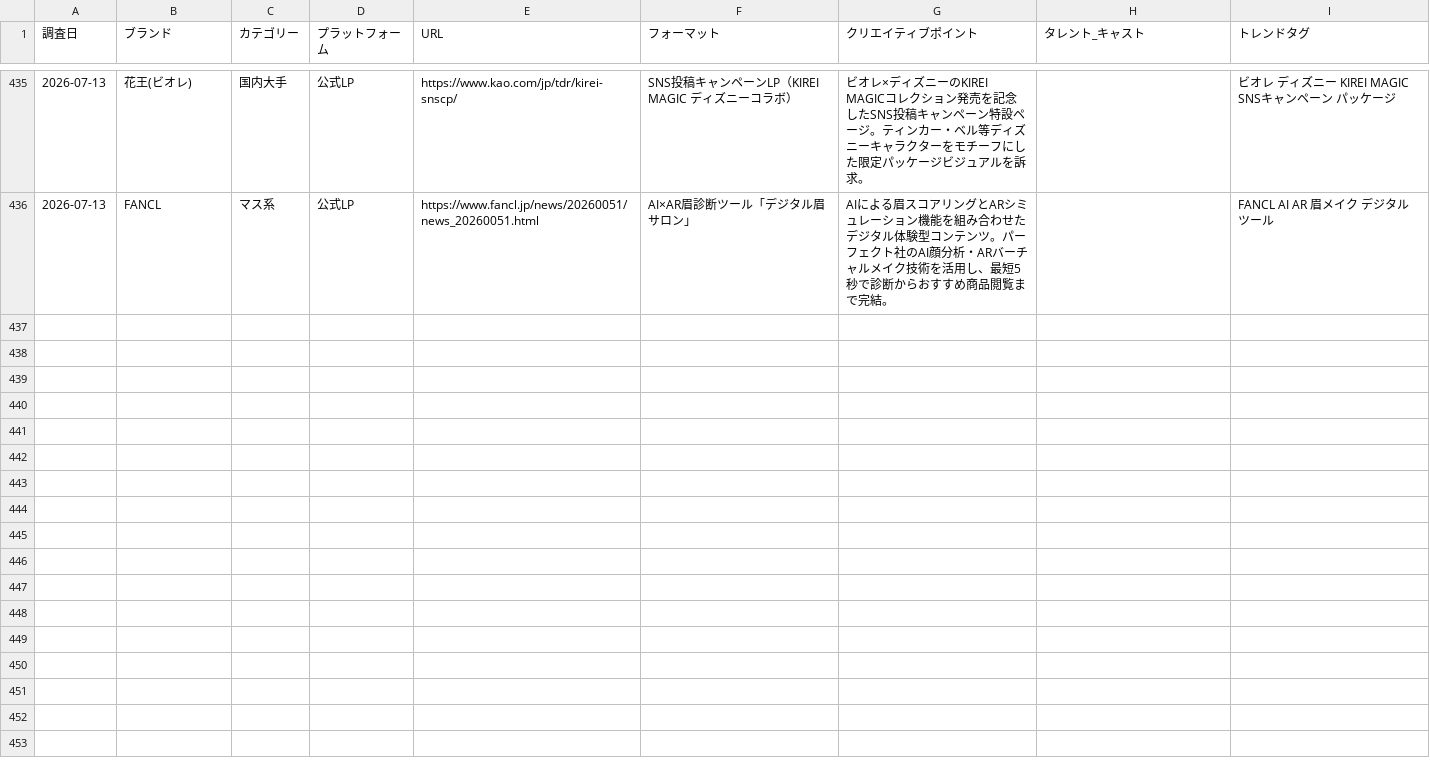
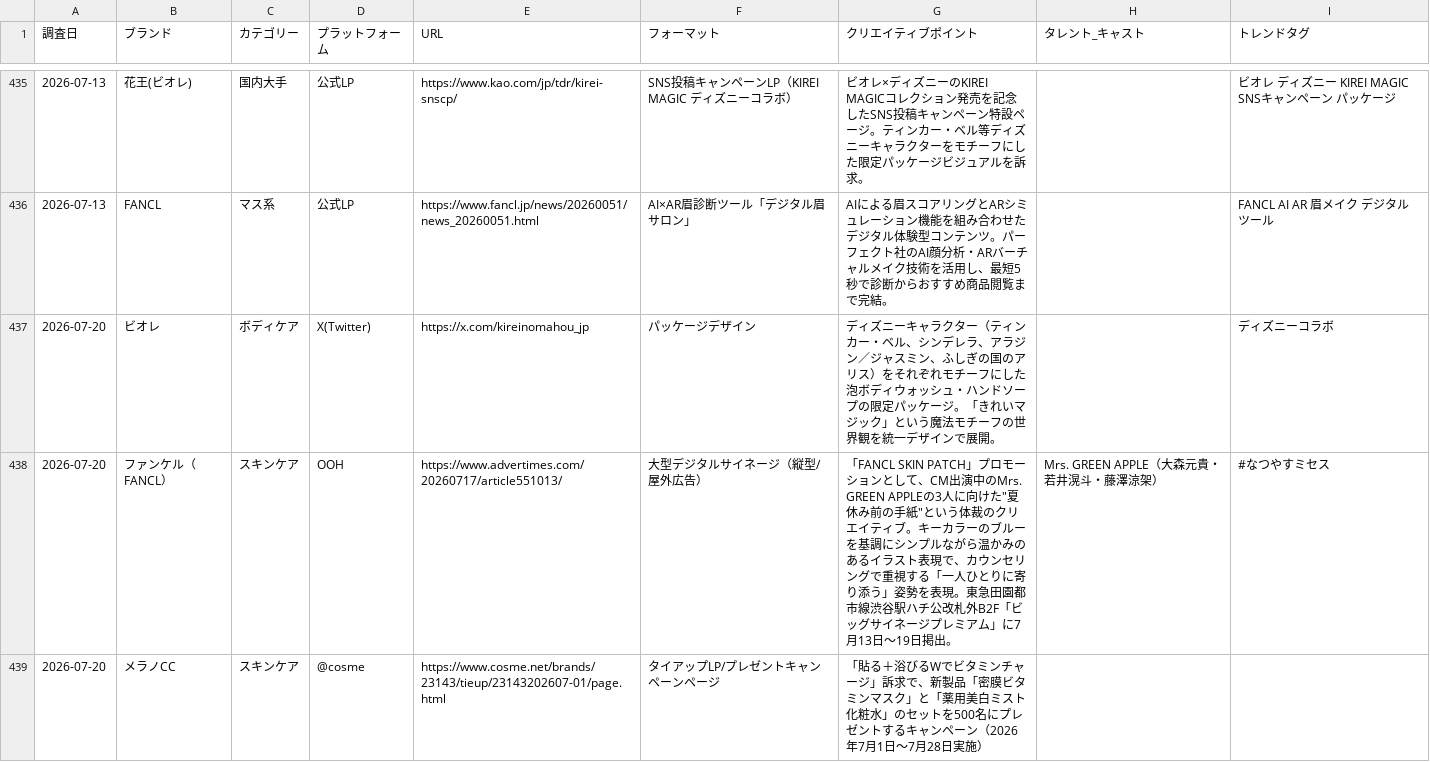
Before and after one commit to mizutani-yuta-git/claude-management, a CSV file: output/trends/competitive-creative-master.csv, drawn as a sheet; only a part is shown, gaps mark what is left out; the diff covers the shown part only; the diff names each change by its address in the sheet, - before the commit and + after, or states it on an @@ line.

```diff
--- a/output/trends/competitive-creative-master.csv
+++ b/output/trends/competitive-creative-master.csv
+row 437: 2026-07-20 | ビオレ | ボディケア | X(Twitter) | https://x.com/kireinomahou_jp | パッケージデザイン | ディズニーキャラクター（ティンカー・ベル、シンデレラ、アラジン／ジャスミン、ふしぎの国のアリス）をそれぞれモチーフにした泡ボディウォッシュ・ハンドソープの限定パッケージ。「きれいマジック」という魔法モチーフの世界観を統一デザインで展開。 |  | ディズニーコラボ
+row 438: 2026-07-20 | ファンケル（FANCL） | スキンケア | OOH | https://www.advertimes.com/20260717/article551013/ | 大型デジタルサイネージ（縦型/屋外広告） | 「FANCL SKIN PATCH」プロモーションとして、CM出演中のMrs. GREEN APPLEの3人に向けた"夏休み前の手紙"という体裁のクリエイティブ。キーカラーのブルーを基調にシンプルながら温かみのあるイラスト表現で、カウンセリングで重視する「一人ひとりに寄り添う」姿勢を表現。東急田園都市線渋谷駅ハチ公改札外B2F「ビッグサイネージプレミアム」に7月13日〜19日掲出。 | Mrs. GREEN APPLE（大森元貴・若井滉斗・藤澤涼架） | #なつやすミセス
+row 439: 2026-07-20 | メラノCC | スキンケア | @cosme | https://www.cosme.net/brands/23143/tieup/23143202607-01/page.html | タイアップLP/プレゼントキャンペーンページ | 「貼る＋浴びるWでビタミンチャージ」訴求で、新製品「密膜ビタミンマスク」と「薬用美白ミスト化粧水」のセットを500名にプレゼントするキャンペーン（2026年7月1日〜7月28日実施）
```
Also changed, not shown: 3 added rows elsewhere in this file, 1 other file.
